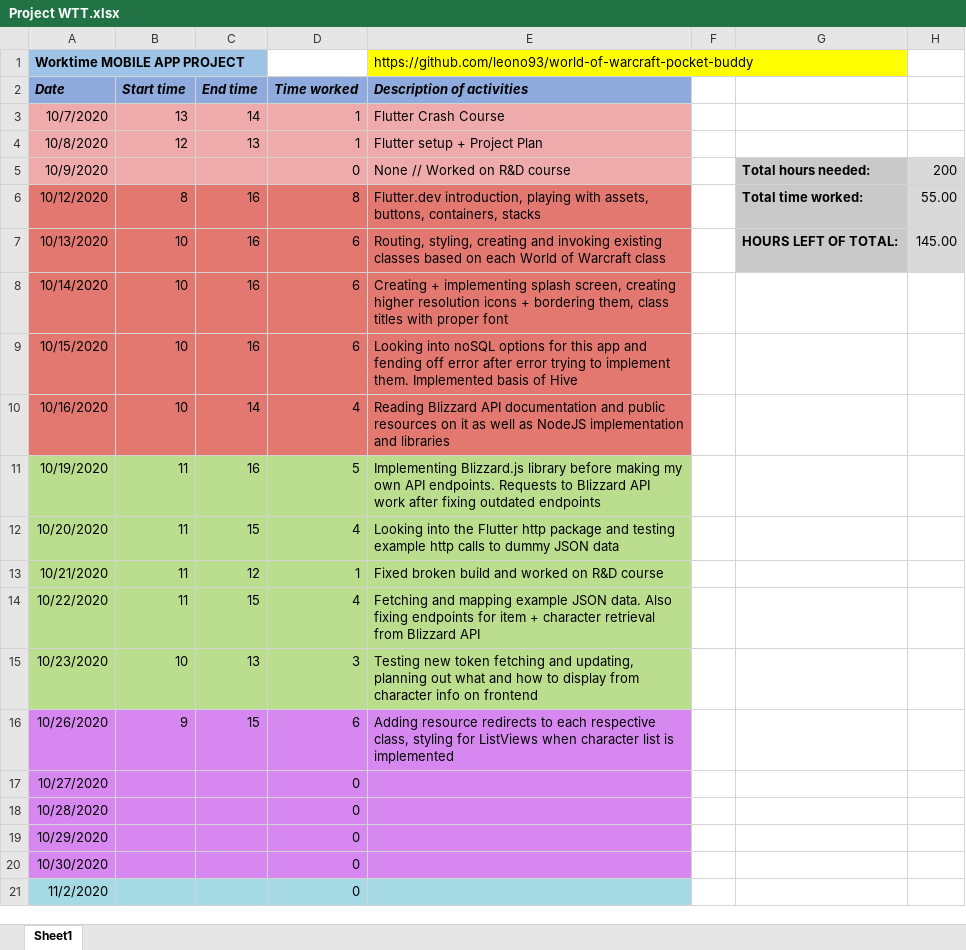
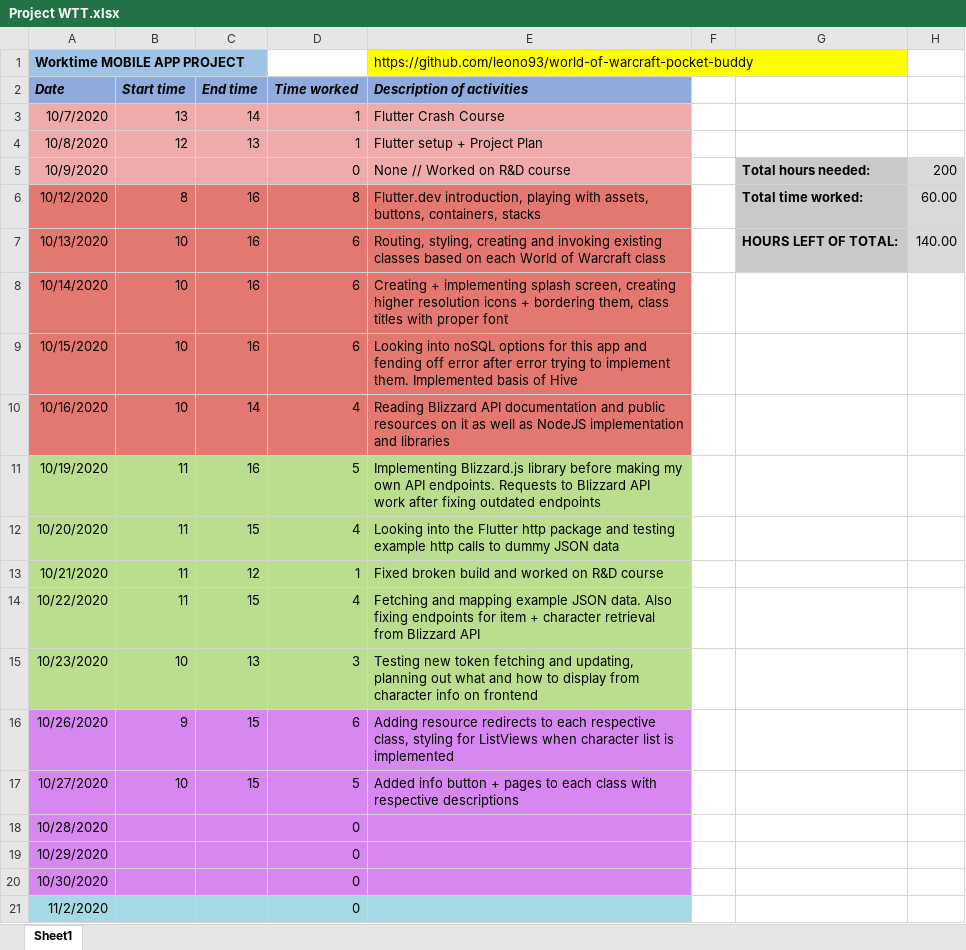
Before and after one commit to leono93/flutter-practice, an Excel workbook: project-docs/Project WTT.xlsx, sheet Sheet1, drawn as a sheet; only a part is shown; values as stored, in another font and other column widths than the file's, no borders; the diff names each change by its address in the sheet, - before the commit and + after, or states it on an @@ line.

Commit message:
Info page to each class
Info pages and descriptions added

```diff
--- a/project-docs/Project WTT.xlsx (sheet Sheet1)
+++ b/project-docs/Project WTT.xlsx (sheet Sheet1)
-H6: 55.00
+H6: 60.00
-H7: 145.00
+H7: 140.00
-B17 (Start time): (empty)
+B17 (Start time): 10
-C17 (End time): (empty)
+C17 (End time): 15
-D17 (Time worked): 0
+D17 (Time worked): 5
-E17 (Description of activities): (empty)
+E17 (Description of activities): Added info button + pages to each class with respective descriptions
```
Also changed, not shown: 27 other files.
